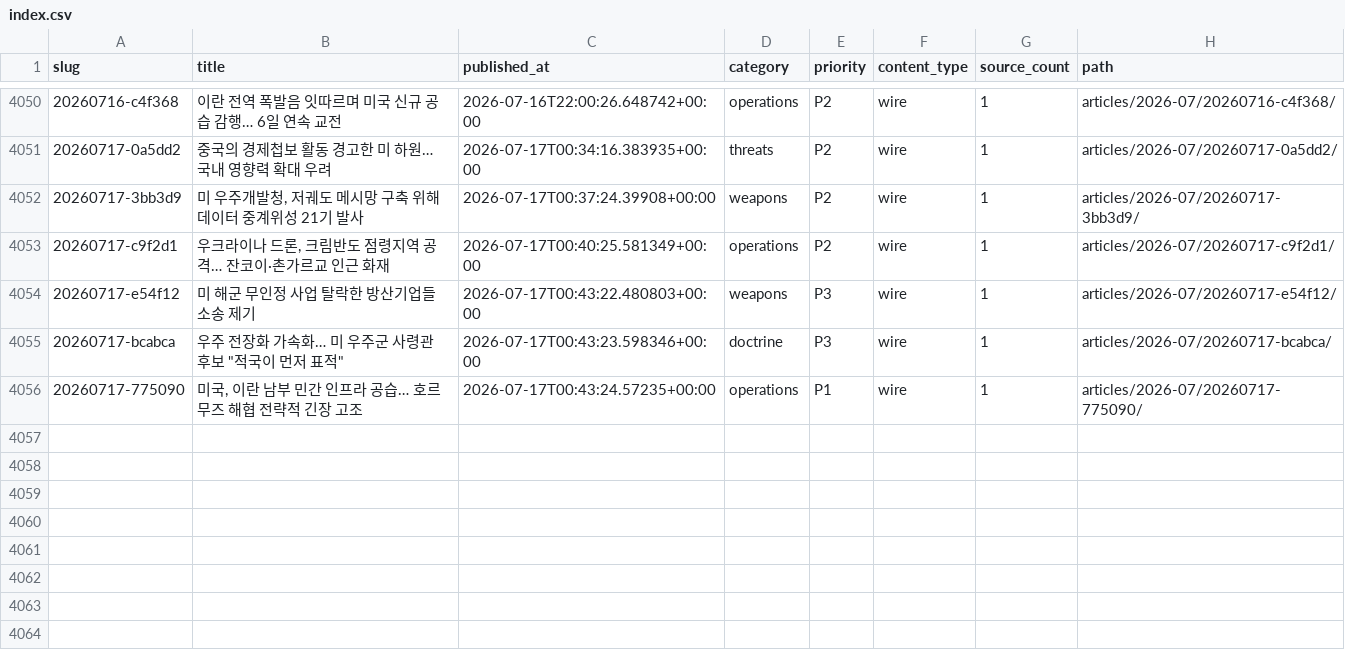
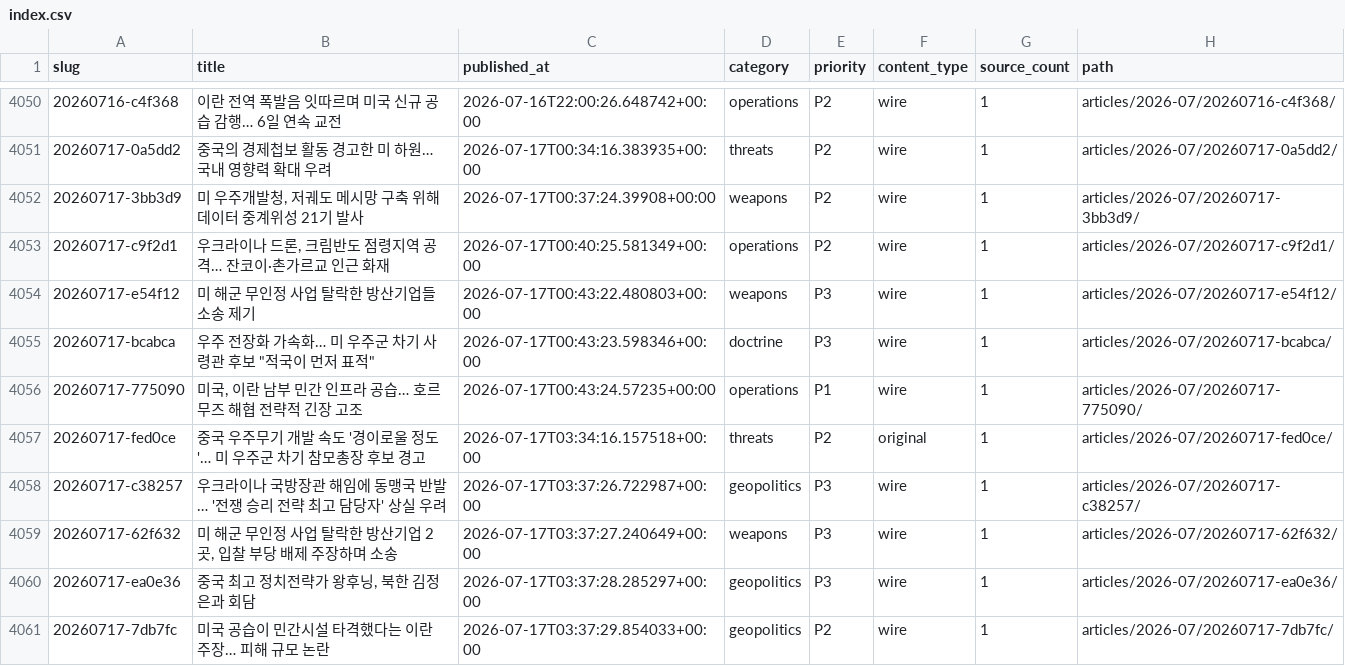
Before and after one commit to CombatSociety/data, a CSV file: index.csv, drawn as a sheet; only a part is shown, gaps mark what is left out.

Commit message:
mirror: 4060 articles + 73 briefs @ 2026-07-17 13:15 KST

```diff
--- a/index.csv
+++ b/index.csv
@@ -4054,3 +4054,8 @@ slug,title,published_at,category,priority,content_type,source_count,path
 20260717-e54f12,미 해군 무인정 사업 탈락한 방산기업들 소송 제기,2026-07-17T00:43:22.480803+00:00,weapons,P3,wire,1,articles/2026-07/20260717-e54f12/
-20260717-bcabca,"우주 전장화 가속화… 미 우주군 사령관 후보 ""적국이 먼저 표적""",2026-07-17T00:43:23.598346+00:00,doctrine,P3,wire,1,articles/2026-07/20260717-bcabca/
+20260717-bcabca,"우주 전장화 가속화… 미 우주군 차기 사령관 후보 ""적국이 먼저 표적""",2026-07-17T00:43:23.598346+00:00,doctrine,P3,wire,1,articles/2026-07/20260717-bcabca/
 20260717-775090,"미국, 이란 남부 민간 인프라 공습… 호르무즈 해협 전략적 긴장 고조",2026-07-17T00:43:24.57235+00:00,operations,P1,wire,1,articles/2026-07/20260717-775090/
+20260717-fed0ce,중국 우주무기 개발 속도 '경이로울 정도'… 미 우주군 차기 참모총장 후보 경고,2026-07-17T03:34:16.157518+00:00,threats,P2,original,1,articles/2026-07/20260717-fed0ce/
+20260717-c38257,우크라이나 국방장관 해임에 동맹국 반발… '전쟁 승리 전략 최고 담당자' 상실 우려,2026-07-17T03:37:26.722987+00:00,geopolitics,P3,wire,1,articles/2026-07/20260717-c38257/
+20260717-62f632,"미 해군 무인정 사업 탈락한 방산기업 2곳, 입찰 부당 배제 주장하며 소송",2026-07-17T03:37:27.240649+00:00,weapons,P3,wire,1,articles/2026-07/20260717-62f632/
+20260717-ea0e36,"중국 최고 정치전략가 왕후닝, 북한 김정은과 회담",2026-07-17T03:37:28.285297+00:00,geopolitics,P3,wire,1,articles/2026-07/20260717-ea0e36/
+20260717-7db7fc,미국 공습이 민간시설 타격했다는 이란 주장… 피해 규모 논란,2026-07-17T03:37:29.854033+00:00,geopolitics,P2,wire,1,articles/2026-07/20260717-7db7fc/
```
Also changed, not shown: 18 other files.
